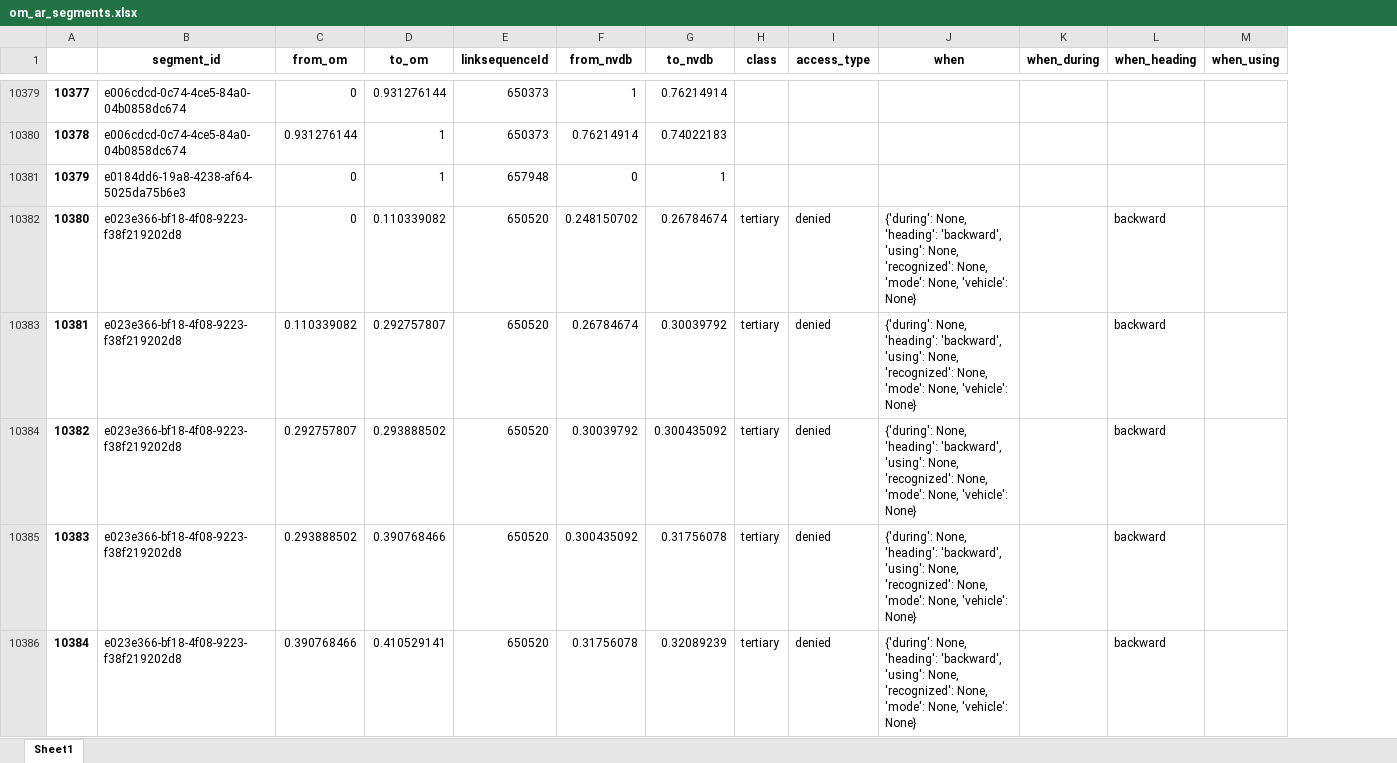
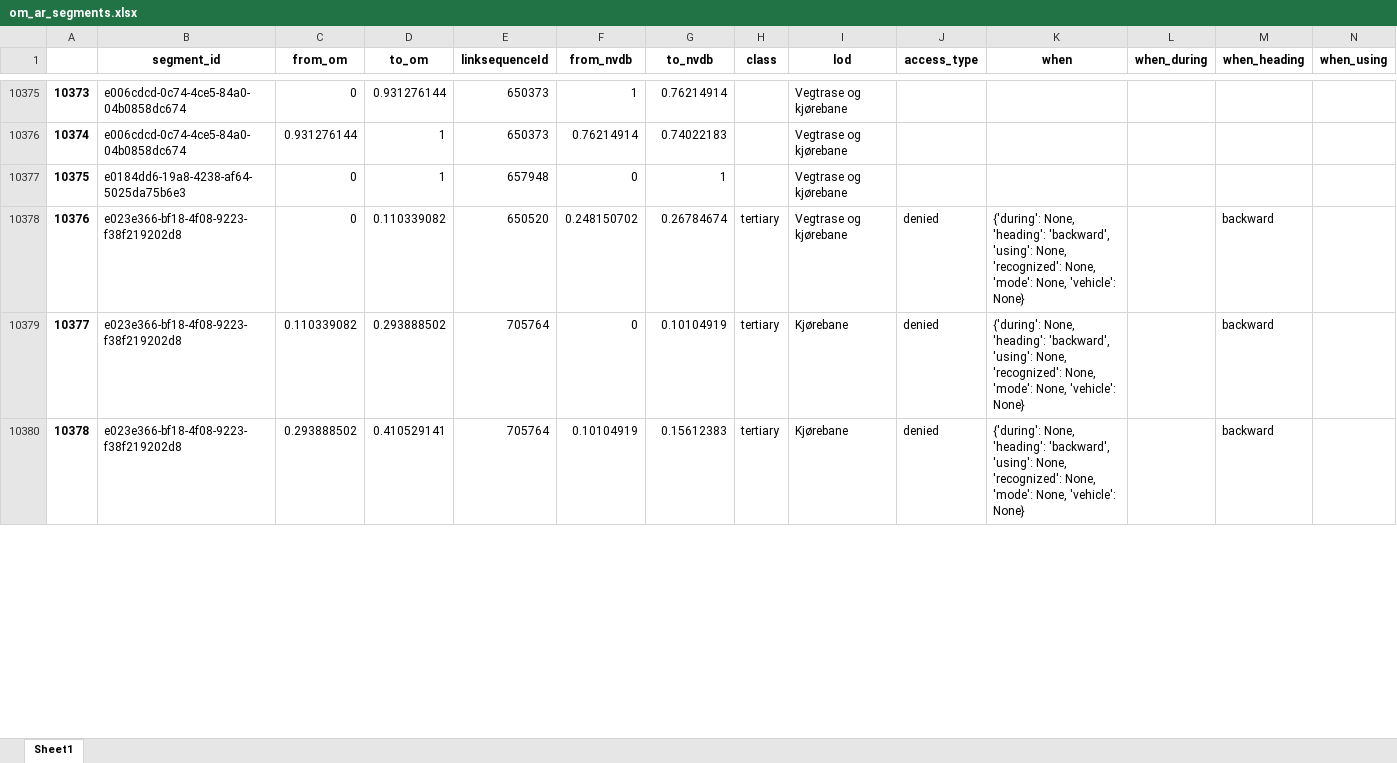
Before and after one commit to jetgeo/OM2ANY, an Excel workbook: Data/Hamar/om_ar_segments.xlsx, sheet Sheet1, drawn as a sheet; only a part is shown, gaps mark what is left out; values as stored, in another font and other column widths than the file's, no borders; removed rows and columns are numbered as before the commit, all else as after; rows hold the shown columns only; the diff covers the shown part only; the diff names each change by its address in the sheet, - before the commit and + after, or states it on an @@ line.

```diff
--- a/Data/Hamar/om_ar_segments.xlsx (sheet Sheet1)
+++ b/Data/Hamar/om_ar_segments.xlsx (sheet Sheet1)
+column I (lod), rows 10375-10380: Vegtrase og kjørebane | Vegtrase og kjørebane | Vegtrase og kjørebane | Vegtrase og kjørebane | Kjørebane | Kjørebane
@@ column A renumbered from row 2157 down @@
-D10379 (to_om): 0.292757807
+D10379 (to_om): 0.293888502
-E10379 (linksequenceId): 650520
+E10379 (linksequenceId): 705764
-F10379 (from_nvdb): 0.26784674
+F10379 (from_nvdb): 0
-G10379 (to_nvdb): 0.30039792
+G10379 (to_nvdb): 0.10104919
-row 10384: 10382 | e023e366-bf18-4f08-9223-f38f219202d8 | 0.292757807 | 0.293888502 | 650520 | 0.30039792 | 0.300435092 | tertiary | denied | {'during': None, 'heading': 'backward', 'using': None, 'recognized': None, 'mode': None, 'vehicle': None} |  | backward
-D10380 (to_om): 0.390768466
+D10380 (to_om): 0.410529141
-E10380 (linksequenceId): 650520
+E10380 (linksequenceId): 705764
-F10380 (from_nvdb): 0.300435092
+F10380 (from_nvdb): 0.10104919
-G10380 (to_nvdb): 0.31756078
+G10380 (to_nvdb): 0.15612383
-row 10386: 10384 | e023e366-bf18-4f08-9223-f38f219202d8 | 0.390768466 | 0.410529141 | 650520 | 0.31756078 | 0.32089239 | tertiary | denied | {'during': None, 'heading': 'backward', 'using': None, 'recognized': None, 'mode': None, 'vehicle': None} |  | backward
```
Also changed, not shown: 5 added rows, 12 removed rows and 202 edited cells elsewhere in this sheet, Data/Gudbrandsdalen/matched.xlsx, Data/Gudbrandsdalen/om_nvdb_dt.xlsx, 52 other files.
